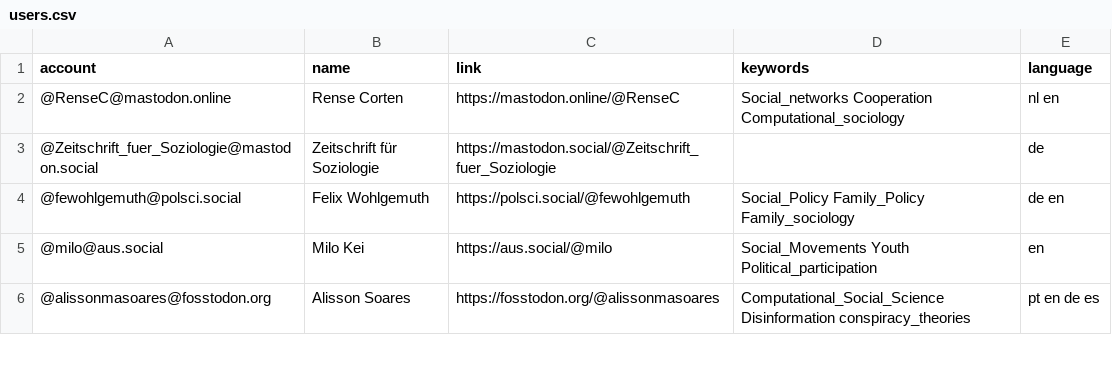
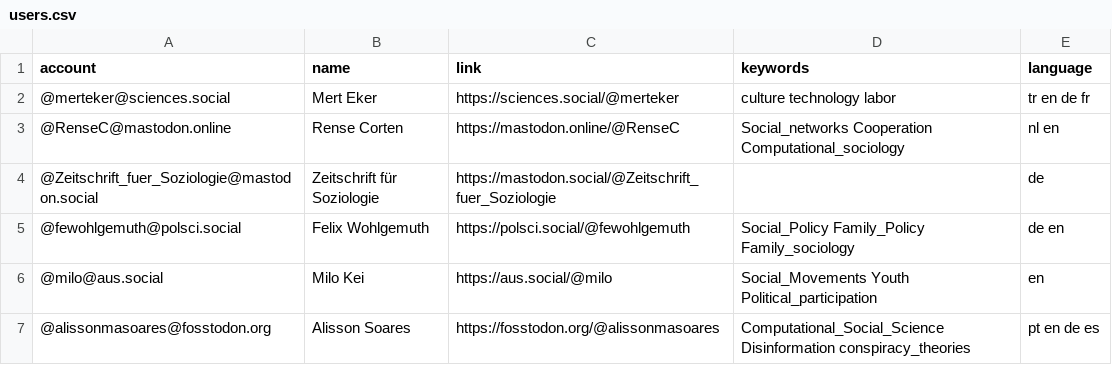
Before and after one commit to trutzig89182/Mastodon-Sociologists, a CSV file: resources/users.csv, drawn as a sheet; only a part is shown.

Commit message:
Update users.csv

```diff
--- a/resources/users.csv
+++ b/resources/users.csv
@@ -1,2 +1,3 @@
 account,name,link,keywords,language
+@merteker@sciences.social,Mert Eker,https://sciences.social/@merteker,culture technology labor,tr en de fr
 @RenseC@mastodon.online,Rense Corten,https://mastodon.online/@RenseC,Social_networks Cooperation Computational_sociology,nl en
```
